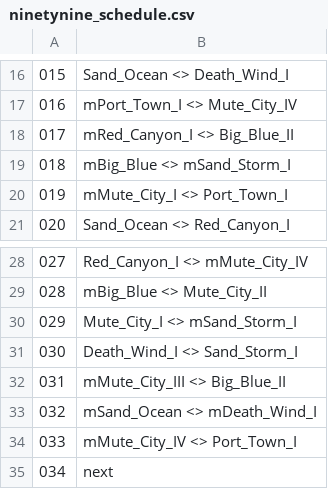
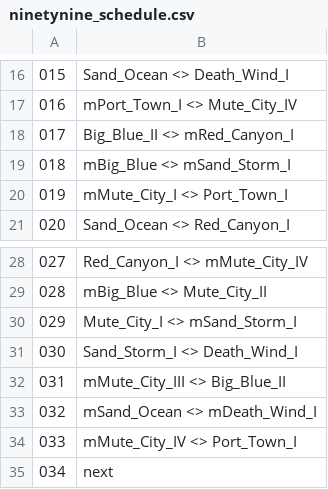
Before and after one commit to singapeng/pengbot99, a CSV file: config/ninetynine_schedule.csv, drawn as a sheet; only a part is shown, gaps mark what is left out.

Commit message:
- fix: reordering entries 17 and 30 in 99 schedule for correct glitch track matches
verified entries are now: 0, 2, 3, 17, 18, 21, 22, 29, 30, 33

```diff
--- a/config/ninetynine_schedule.csv
+++ b/config/ninetynine_schedule.csv
@@ -17,3 +17,3 @@
 016,mPort_Town_I <> Mute_City_IV
-017,mRed_Canyon_I <> Big_Blue_II
+017,Big_Blue_II <> mRed_Canyon_I
 018,mBig_Blue <> mSand_Storm_I
@@ -30,3 +30,3 @@
 029,Mute_City_I <> mSand_Storm_I
-030,Death_Wind_I <> Sand_Storm_I
+030,Sand_Storm_I <> Death_Wind_I
 031,mMute_City_III <> Big_Blue_II
```
